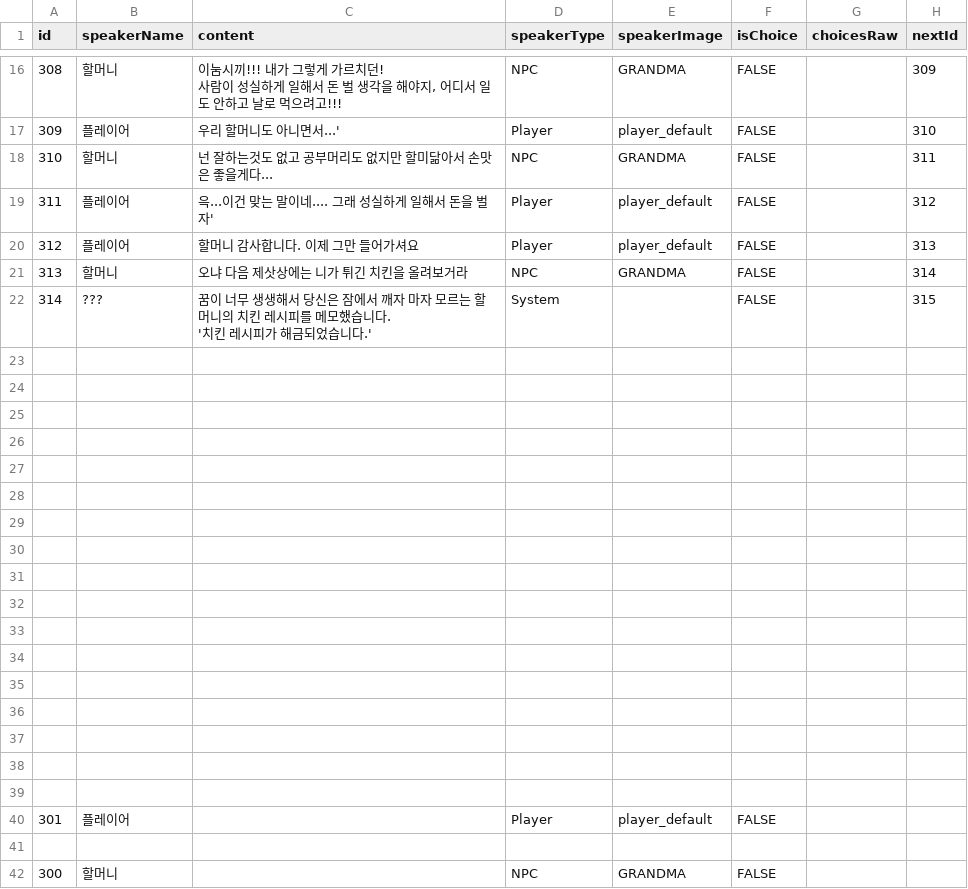
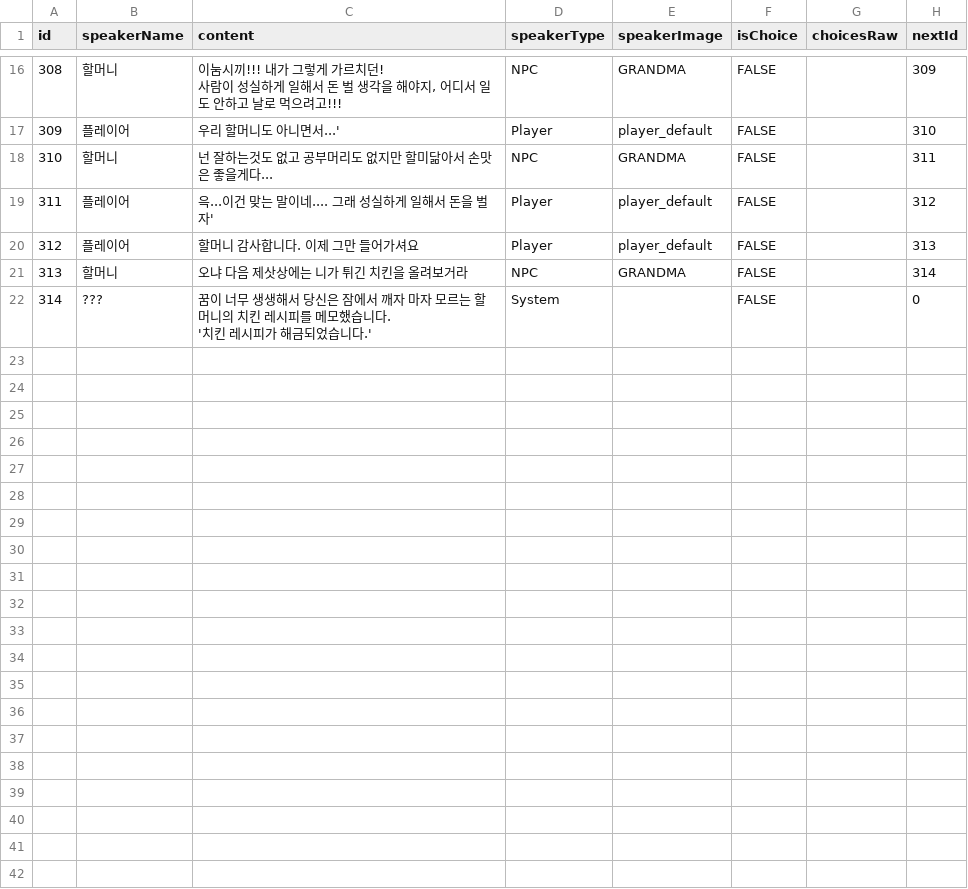
Before and after one commit to techn-0/Illegal-K-Food-Truck-Simulator, a CSV file: Illegal k-food truck simulator/Assets/Dialogues/00_꿈에서만난할머니.csv, drawn as a sheet; only a part is shown, gaps mark what is left out.

Commit message:
Update ChoiceParser.cs

```diff
--- a/Illegal k-food truck simulator/Assets/Dialogues/00_꿈에서만난할머니.csv
+++ b/Illegal k-food truck simulator/Assets/Dialogues/00_꿈에서만난할머니.csv
@@ -28,23 +28,3 @@ id,speakerName,content,speakerType,speakerImage,isChoice,choicesRaw,nextId
 313,할머니,오냐 다음 제삿상에는 니가 튀긴 치킨을 올려보거라,NPC,GRANDMA,FALSE,,314
-314,???,"꿈이 너무 생생해서 당신은 잠에서 깨자 마자 모르는 할머니의 치킨 레시피를 메모했습니다.
-'치킨 레시피가 해금되었습니다.'",System,,FALSE,,315
-,,,,,,,
-,,,,,,,
-,,,,,,,
-,,,,,,,
-,,,,,,,
-,,,,,,,
-,,,,,,,
-,,,,,,,
-,,,,,,,
-,,,,,,,
-,,,,,,,
-,,,,,,,
-,,,,,,,
-,,,,,,,
-,,,,,,,
-,,,,,,,
-,,,,,,,
-301,플레이어,,Player,player_default,FALSE,,
-,,,,,,,
-300,할머니,,NPC,GRANDMA,FALSE,,
+314,???,"꿈이 너무 생생해서 당신은 잠에서 깨자 마자 모르는 할머니의 치킨 레시피를 메모했습니다.
+'치킨 레시피가 해금되었습니다.'",System,,FALSE,,0
```
Also changed, not shown: 1 other file.
